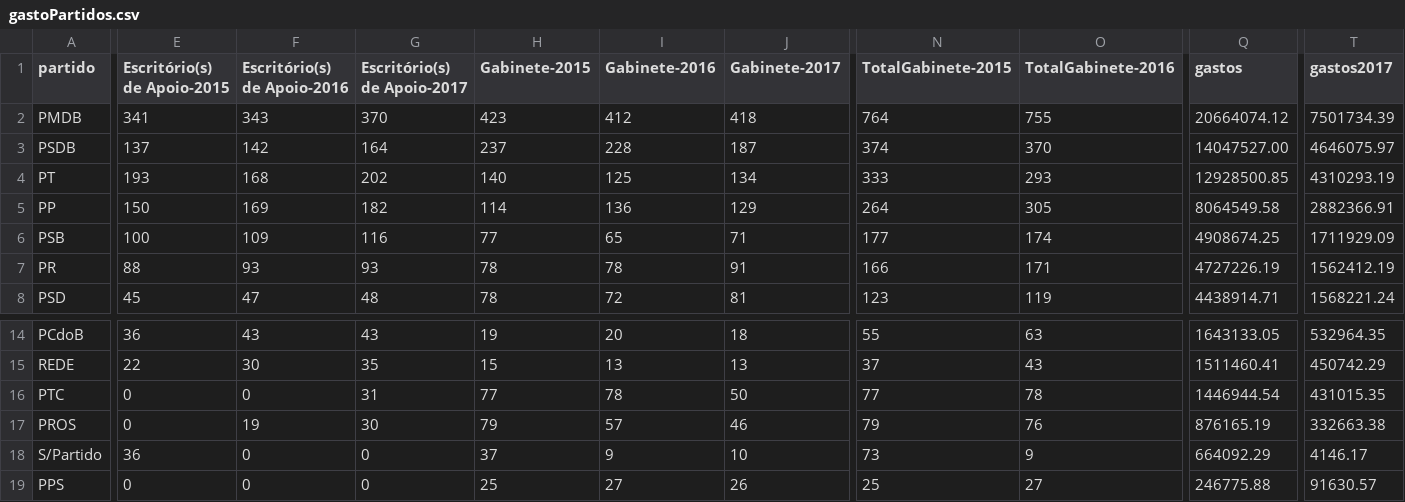
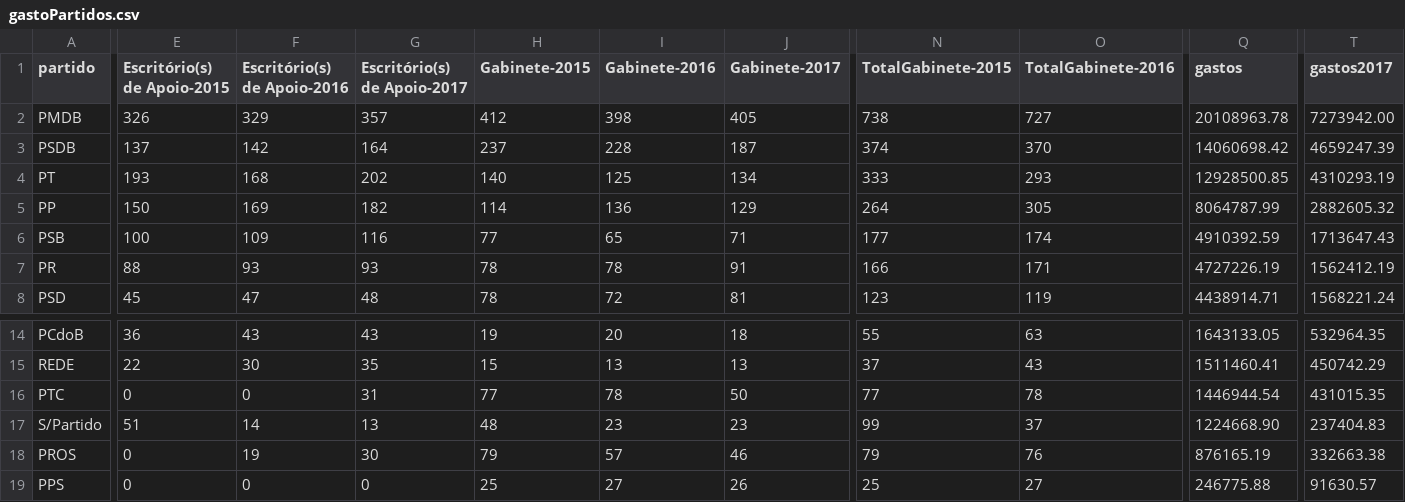
Before and after one commit to RobStelling/senado, a CSV file: csv/gastoPartidos.csv, drawn as a sheet; only a part is shown, gaps mark what is left out; removed rows and columns are numbered as before the commit, all else as after; rows hold the shown columns only; the diff covers the shown part only; the diff names each change by its address in the sheet, - before the commit and + after, or states it on an @@ line.

```diff
--- a/csv/gastoPartidos.csv
+++ b/csv/gastoPartidos.csv
-E2 (Escritório(s) de Apoio-2015): 341
+E2 (Escritório(s) de Apoio-2015): 326
-F2 (Escritório(s) de Apoio-2016): 343
+F2 (Escritório(s) de Apoio-2016): 329
-G2 (Escritório(s) de Apoio-2017): 370
+G2 (Escritório(s) de Apoio-2017): 357
-H2 (Gabinete-2015): 423
+H2 (Gabinete-2015): 412
-I2 (Gabinete-2016): 412
+I2 (Gabinete-2016): 398
-J2 (Gabinete-2017): 418
+J2 (Gabinete-2017): 405
-N2 (TotalGabinete-2015): 764
+N2 (TotalGabinete-2015): 738
-O2 (TotalGabinete-2016): 755
+O2 (TotalGabinete-2016): 727
-Q2 (gastos): 20664074.12
+Q2 (gastos): 20108963.78
-T2 (gastos2017): 7501734.39
+T2 (gastos2017): 7273942.00
-Q3 (gastos): 14047527.00
+Q3 (gastos): 14060698.42
-T3 (gastos2017): 4646075.97
+T3 (gastos2017): 4659247.39
-Q5 (gastos): 8064549.58
+Q5 (gastos): 8064787.99
-T5 (gastos2017): 2882366.91
+T5 (gastos2017): 2882605.32
-Q6 (gastos): 4908674.25
+Q6 (gastos): 4910392.59
-T6 (gastos2017): 1711929.09
+T6 (gastos2017): 1713647.43
+row 17: S/Partido | 51 | 14 | 13 | 48 | 23 | 23 | 99 | 37 | 1224668.90 | 237404.83
-row 18: S/Partido | 36 | 0 | 0 | 37 | 9 | 10 | 73 | 9 | 664092.29 | 4146.17
```
Also changed, not shown: 3 edited cells elsewhere in this file, csv/gastoEstados.csv, csv/senado.csv, 9 other files.
